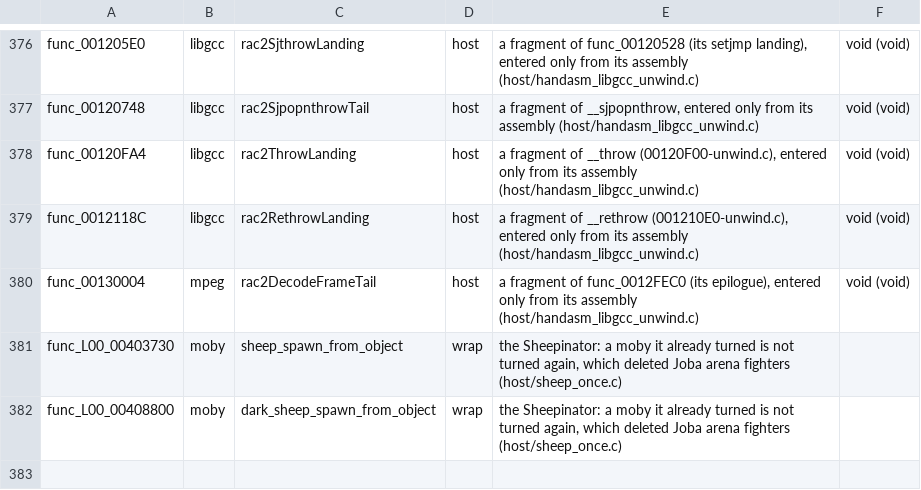
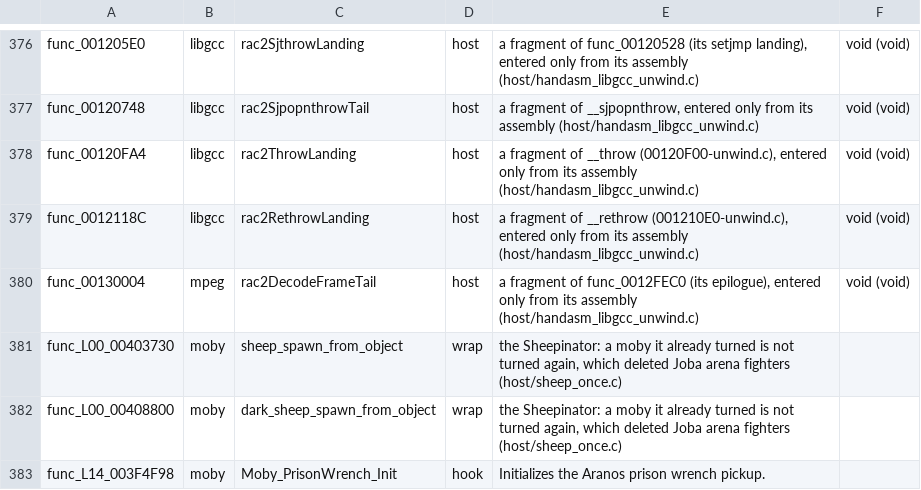
Before and after one commit to OpenRAC/OpenRAC, a TSV file: port/game/rac2-ntsc/libraries.tsv, drawn as a sheet; only a part is shown, gaps mark what is left out.

```diff
--- a/port/game/rac2-ntsc/libraries.tsv
+++ b/port/game/rac2-ntsc/libraries.tsv
@@ -382 +382,2 @@ func_L00_00403730	moby	sheep_spawn_from_object	wrap	the Sheepinator: a moby it a
 func_L00_00408800	moby	dark_sheep_spawn_from_object	wrap	the Sheepinator: a moby it already turned is not turned again, which deleted Joba arena fighters (host/sheep_once.c)
+func_L14_003F4F98	moby	Moby_PrisonWrench_Init	hook	Initializes the Aranos prison wrench pickup.
```
Also changed, not shown: port/game/rac2-pal/libraries.tsv, 14 other files.
